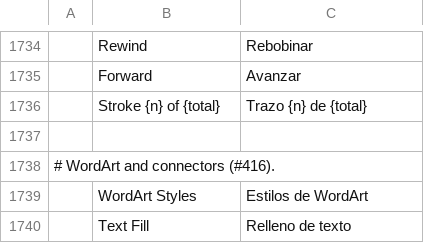
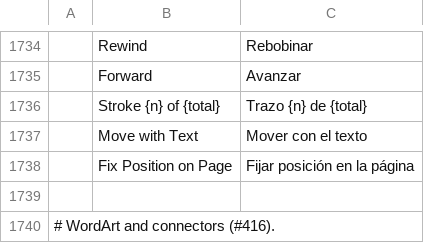
Before and after one commit to vyntaris/vdoc-old, a TSV file: crates/ui-egui/src/i18n/es.tsv, drawn as a sheet; only a part is shown, gaps mark what is left out; the shorter side is filled out with more unchanged rows; the diff names each change by its address in the sheet, - before the commit and + after, or states it on an @@ line.

```diff
--- a/crates/ui-egui/src/i18n/es.tsv
+++ b/crates/ui-egui/src/i18n/es.tsv
+row 1737:  | Move with Text | Mover con el texto
+row 1738:  | Fix Position on Page | Fijar posición en la página
```
Also changed, not shown: crates/ui-egui/src/i18n/ja.tsv, crates/ui-egui/src/i18n/ru.tsv, 14 other files.
